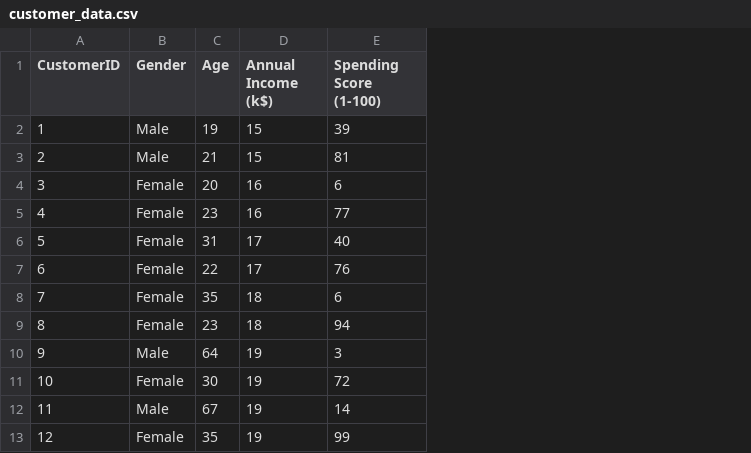
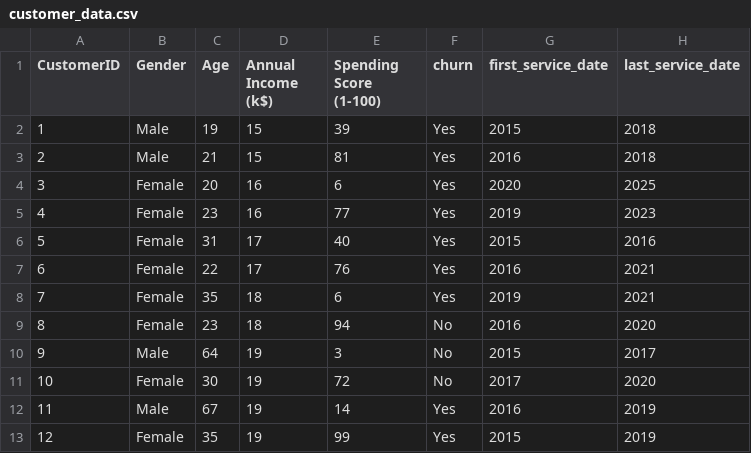
Before and after one commit to Web3Dev300/ai-journey, a CSV file: 04_data_science/customer_data.csv, drawn as a sheet; only a part is shown; the diff names each change by its address in the sheet, - before the commit and + after, or states it on an @@ line.

Commit message:
Add customer churn prediction model and update dataset with churn information

```diff
--- a/04_data_science/customer_data.csv
+++ b/04_data_science/customer_data.csv
+column F (churn), rows 2-13: Yes | Yes | Yes | Yes | Yes | Yes | Yes | No | No | No | Yes | Yes
+column G (first_service_date), rows 2-13: 2015 | 2016 | 2020 | 2019 | 2015 | 2016 | 2019 | 2016 | 2015 | 2017 | 2016 | 2015
+column H (last_service_date), rows 2-13: 2018 | 2018 | 2025 | 2023 | 2016 | 2021 | 2021 | 2020 | 2017 | 2020 | 2019 | 2019
```
Also changed, not shown: 2 other files.
